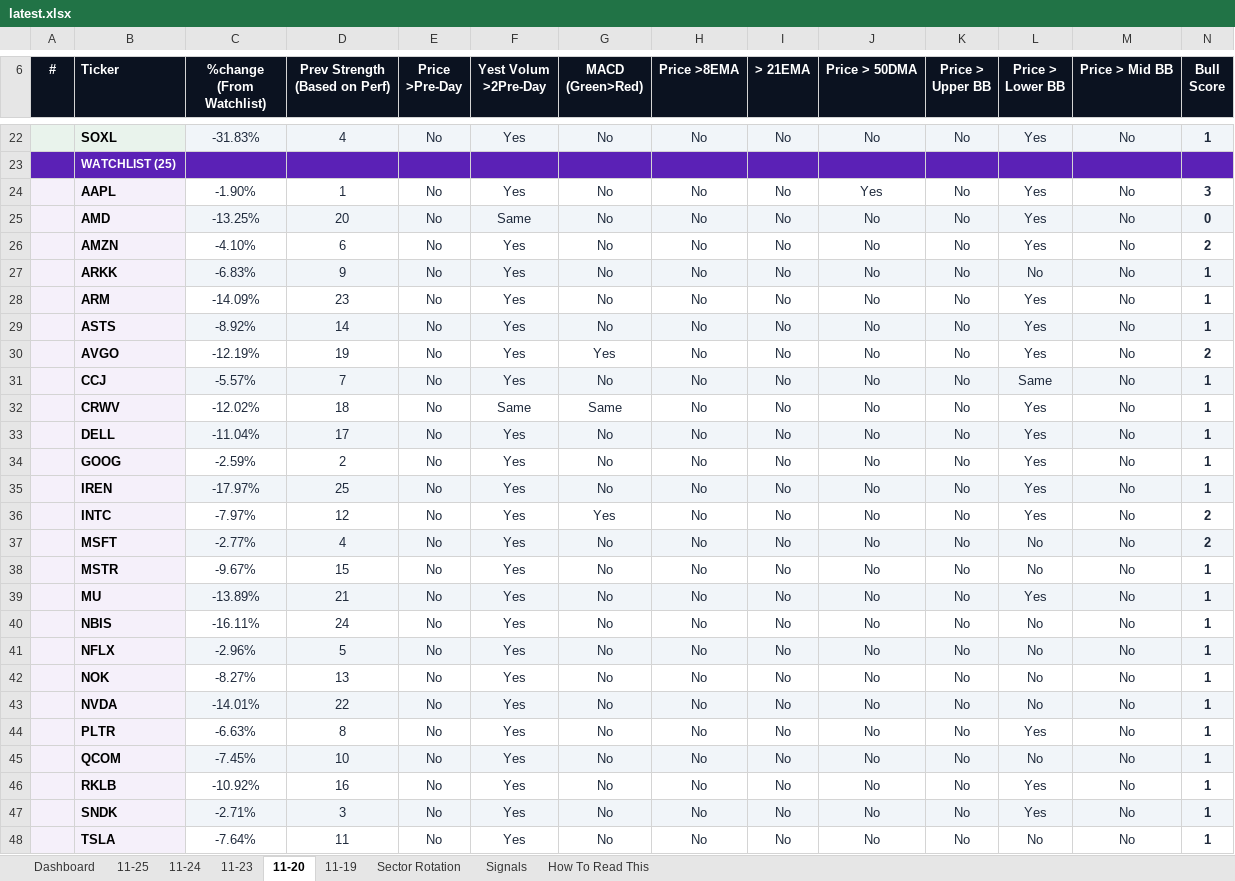
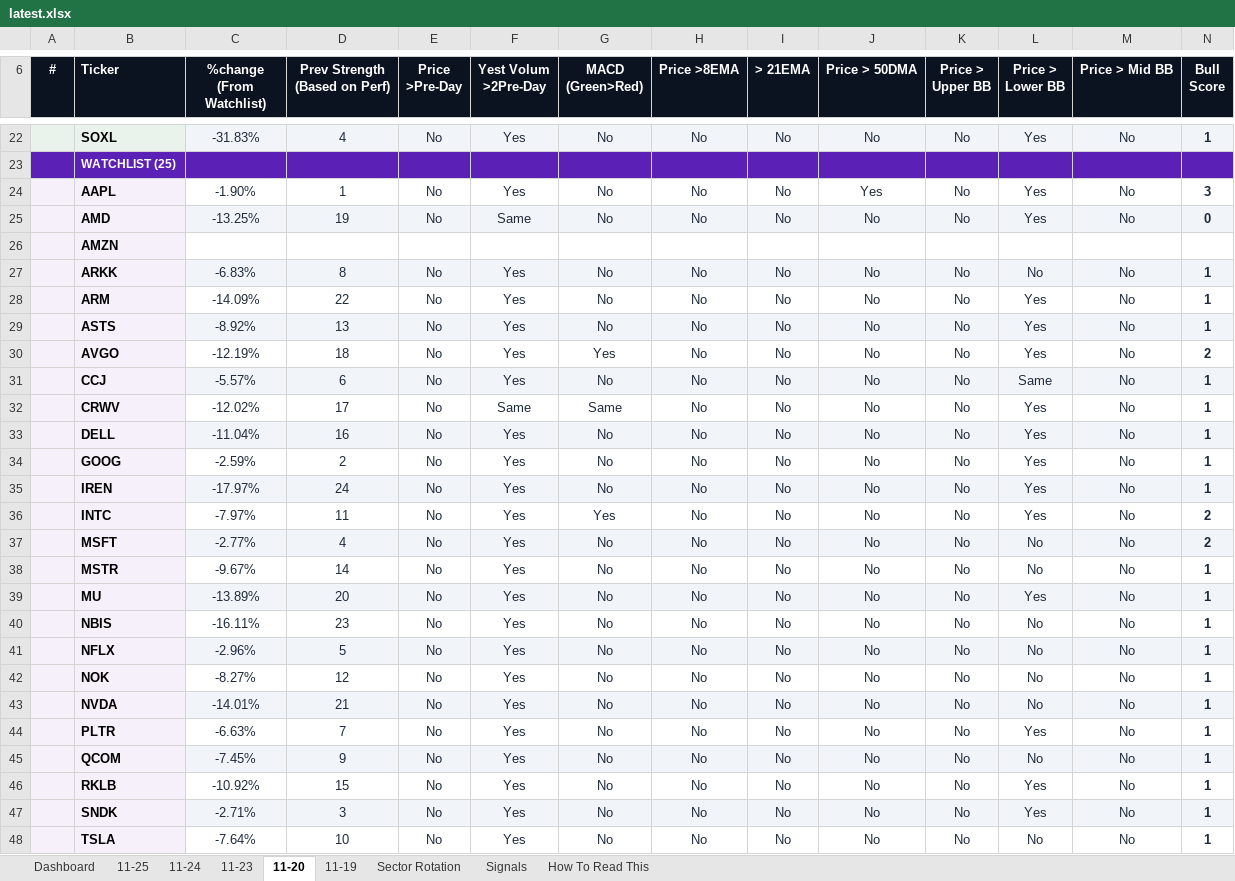
Before and after one commit to GeoWizard4645/Stock-Analysis-for-my-Grandpa, an Excel workbook: docs/data/latest.xlsx, sheet 11-20, drawn as a sheet; only a part is shown, gaps mark what is left out; values as stored, in another font and other column widths than the file's, no borders; conditional formats not drawn; removed rows and columns are numbered as before the commit, all else as after; rows hold the shown columns only; the diff covers the shown part only; the diff names each change by its address in the sheet, - before the commit and + after, or states it on an @@ line.

```diff
--- a/docs/data/latest.xlsx (sheet 11-20)
+++ b/docs/data/latest.xlsx (sheet 11-20)
-D25 (Prev Strength (Based on Perf)): 20
+D25 (Prev Strength (Based on Perf)): 19
-row 26:  | AMZN | -4.10% | 6 | No | Yes | No | No | No | No | No | Yes | No | 2
+row 26:  | AMZN
-D27 (Prev Strength (Based on Perf)): 9
+D27 (Prev Strength (Based on Perf)): 8
-D28 (Prev Strength (Based on Perf)): 23
+D28 (Prev Strength (Based on Perf)): 22
-D29 (Prev Strength (Based on Perf)): 14
+D29 (Prev Strength (Based on Perf)): 13
-D30 (Prev Strength (Based on Perf)): 19
+D30 (Prev Strength (Based on Perf)): 18
-D31 (Prev Strength (Based on Perf)): 7
+D31 (Prev Strength (Based on Perf)): 6
-D32 (Prev Strength (Based on Perf)): 18
+D32 (Prev Strength (Based on Perf)): 17
-D33 (Prev Strength (Based on Perf)): 17
+D33 (Prev Strength (Based on Perf)): 16
-D35 (Prev Strength (Based on Perf)): 25
+D35 (Prev Strength (Based on Perf)): 24
-D36 (Prev Strength (Based on Perf)): 12
+D36 (Prev Strength (Based on Perf)): 11
-D38 (Prev Strength (Based on Perf)): 15
+D38 (Prev Strength (Based on Perf)): 14
-D39 (Prev Strength (Based on Perf)): 21
+D39 (Prev Strength (Based on Perf)): 20
-D40 (Prev Strength (Based on Perf)): 24
+D40 (Prev Strength (Based on Perf)): 23
-D42 (Prev Strength (Based on Perf)): 13
+D42 (Prev Strength (Based on Perf)): 12
-D43 (Prev Strength (Based on Perf)): 22
+D43 (Prev Strength (Based on Perf)): 21
-D44 (Prev Strength (Based on Perf)): 8
+D44 (Prev Strength (Based on Perf)): 7
-D45 (Prev Strength (Based on Perf)): 10
+D45 (Prev Strength (Based on Perf)): 9
-D46 (Prev Strength (Based on Perf)): 16
+D46 (Prev Strength (Based on Perf)): 15
-D48 (Prev Strength (Based on Perf)): 11
+D48 (Prev Strength (Based on Perf)): 10
```
Also changed, not shown: 5 edited cells elsewhere in this sheet, sheet Dashboard, sheet 11-24, sheet 11-25, sheet 11-19, sheet 11-23, sheet Signals, 1 other file.
